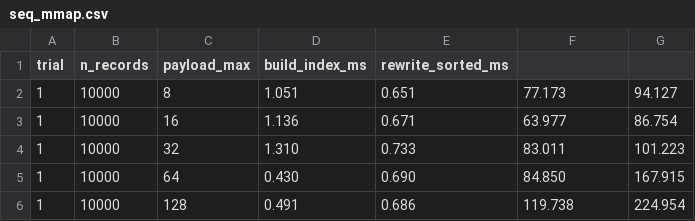
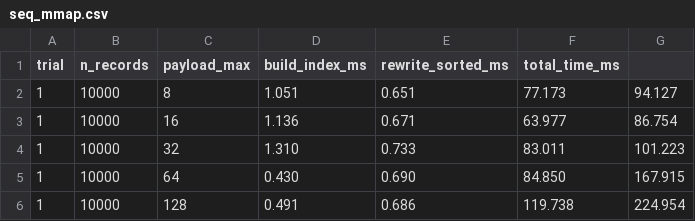
Before and after one commit to davide-marchi/Parallel-and-Distributed-Systems-Paradigms-and-Models, a CSV file: results/seq_mmap.csv, drawn as a sheet; only a part is shown.

```diff
--- a/results/seq_mmap.csv
+++ b/results/seq_mmap.csv
@@ -1,2 +1,2 @@
-trial,n_records,payload_max,build_index_ms,rewrite_sorted_ms
+trial,n_records,payload_max,build_index_ms,rewrite_sorted_ms,total_time_ms
 1,10000,8,1.051,0.651,77.173,94.127
```
Also changed, not shown: 3 other files.
